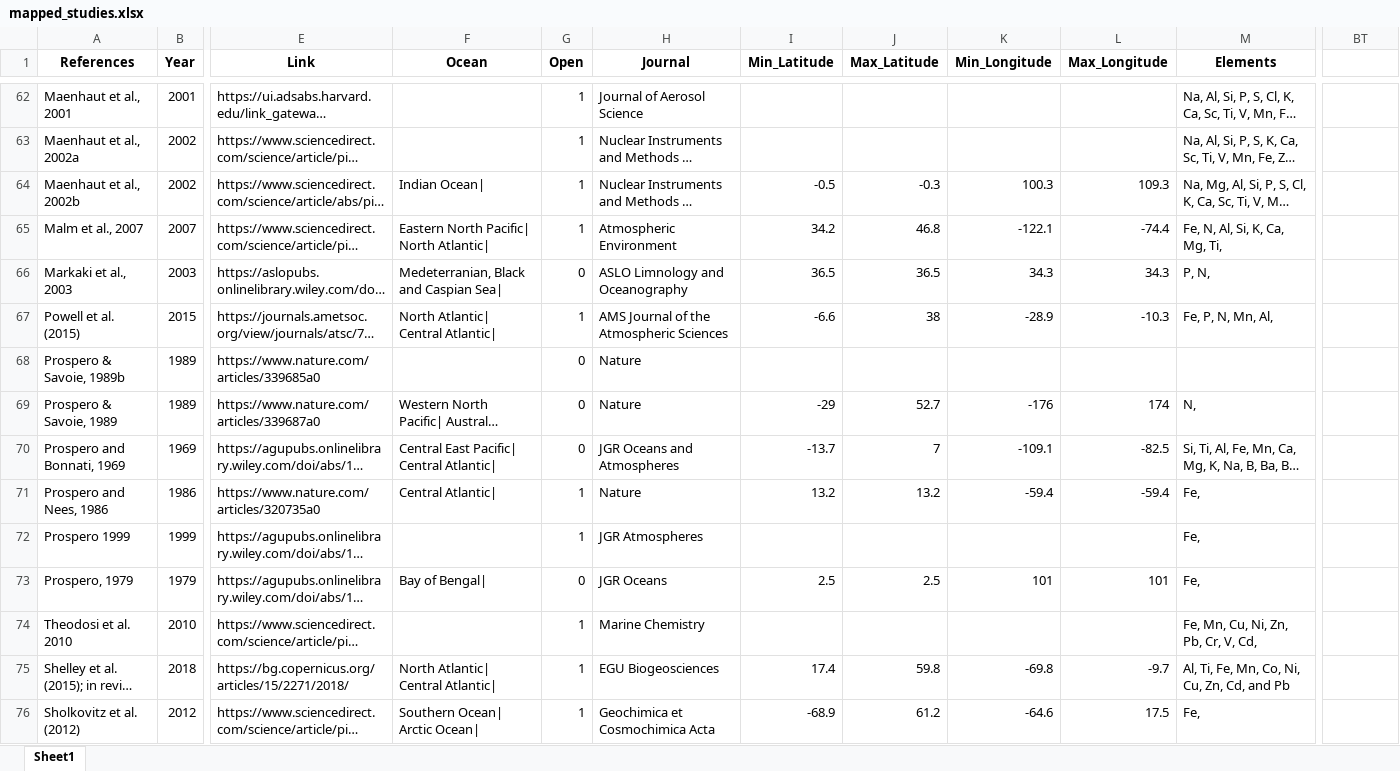
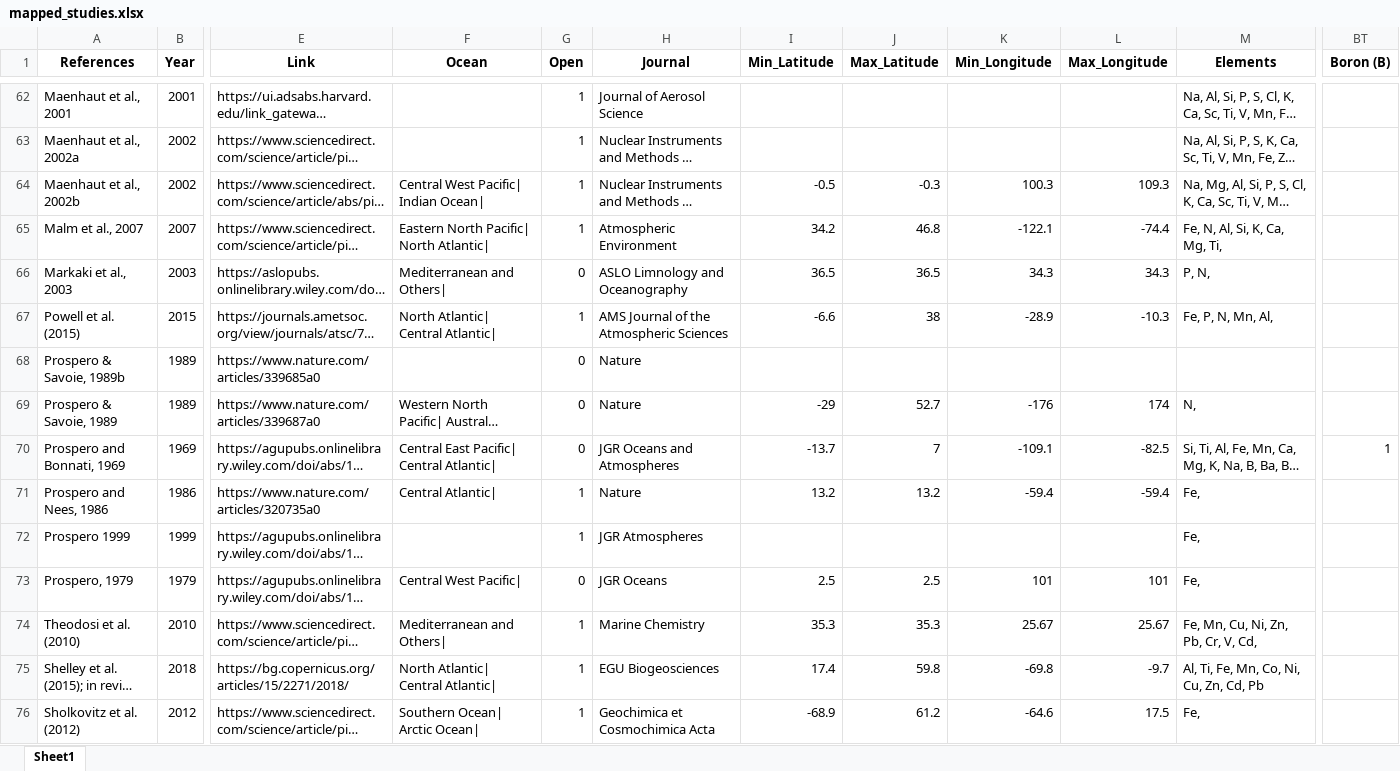
Before and after one commit to ocean-trace-research/research-visualization, an Excel workbook: research-table/public/mapped_studies.xlsx, sheet Sheet1, drawn as a sheet; only a part is shown, gaps mark what is left out; long unchanged cells end in …; values as stored, in another font and other column widths than the file's, no borders; the diff covers the shown part only; the diff names each change by its address in the sheet, - before the commit and + after, or states it on an @@ line.

Commit message:
Updated ocean studies and latest study

```diff
--- a/research-table/public/mapped_studies.xlsx (sheet Sheet1)
+++ b/research-table/public/mapped_studies.xlsx (sheet Sheet1)
-BT1: (empty)
+BT1: Boron (B)
-F64 (Ocean): Indian Ocean|
+F64 (Ocean): Central West Pacific| Indian Ocean|
-F66 (Ocean): Medeterranian, Black and Caspian Sea|
+F66 (Ocean): Mediterranean and Others|
-BT70 (Boron (B)): (empty)
+BT70 (Boron (B)): 1
-F73 (Ocean): Bay of Bengal|
+F73 (Ocean): Central West Pacific|
-A74 (References): Theodosi et al. 2010
+A74 (References): Theodosi et al. (2010)
-F74 (Ocean): (empty)
+F74 (Ocean): Mediterranean and Others|
-I74 (Min_Latitude): (empty)
+I74 (Min_Latitude): 35.3
-J74 (Max_Latitude): (empty)
+J74 (Max_Latitude): 35.3
-K74 (Min_Longitude): (empty)
+K74 (Min_Longitude): 25.67
-L74 (Max_Longitude): (empty)
+L74 (Max_Longitude): 25.67
-M75 (Elements): Al, Ti, Fe, Mn, Co, Ni, Cu, Zn, Cd, and Pb
+M75 (Elements): Al, Ti, Fe, Mn, Co, Ni, Cu, Zn, Cd, Pb
```
Also changed, not shown: 131 edited cells and cell formats elsewhere in this sheet, 1 other file.
